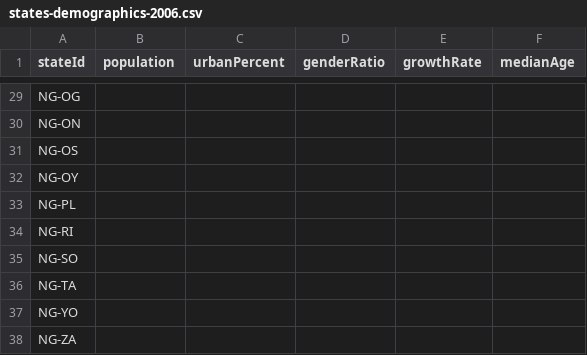
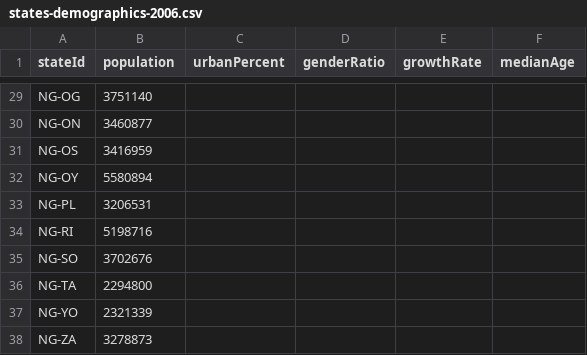
Before and after one commit to vearse/NaijaAtlas, a CSV file: data/compare/sources/states-demographics-2006.csv, drawn as a sheet; only a part is shown, gaps mark what is left out; the diff covers the shown part only; the diff names each change by its address in the sheet, - before the commit and + after, or states it on an @@ line.

```diff
--- a/data/compare/sources/states-demographics-2006.csv
+++ b/data/compare/sources/states-demographics-2006.csv
-B29 (population): (empty)
+B29 (population): 3751140
-B30 (population): (empty)
+B30 (population): 3460877
-B31 (population): (empty)
+B31 (population): 3416959
-B32 (population): (empty)
+B32 (population): 5580894
-B33 (population): (empty)
+B33 (population): 3206531
-B34 (population): (empty)
+B34 (population): 5198716
-B35 (population): (empty)
+B35 (population): 3702676
-B36 (population): (empty)
+B36 (population): 2294800
-B37 (population): (empty)
+B37 (population): 2321339
-B38 (population): (empty)
+B38 (population): 3278873
```
Also changed, not shown: 27 edited cells elsewhere in this file, data/compare/sources/states-economy-2022.csv, data/compare/sources/states-economy-2023.csv, 22 other files.
